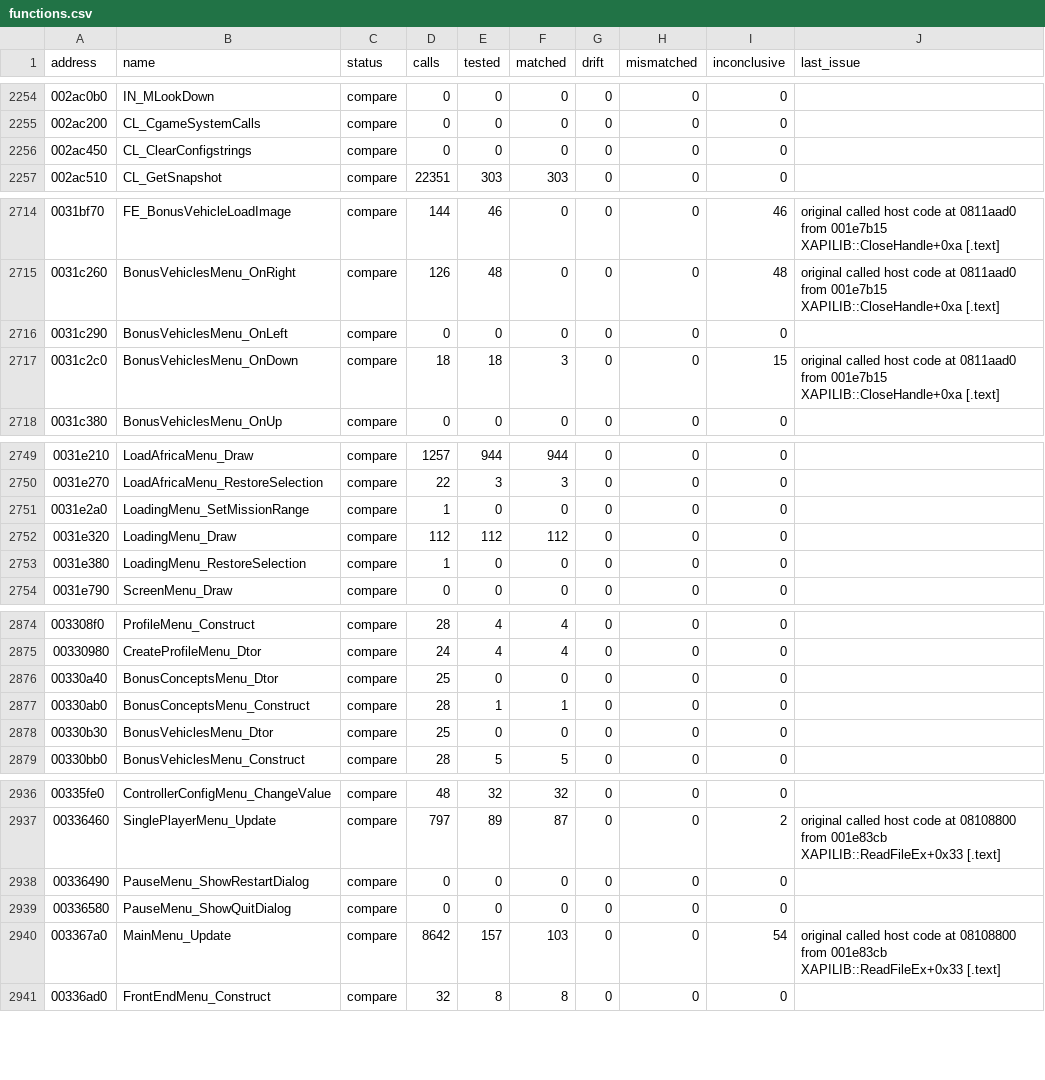
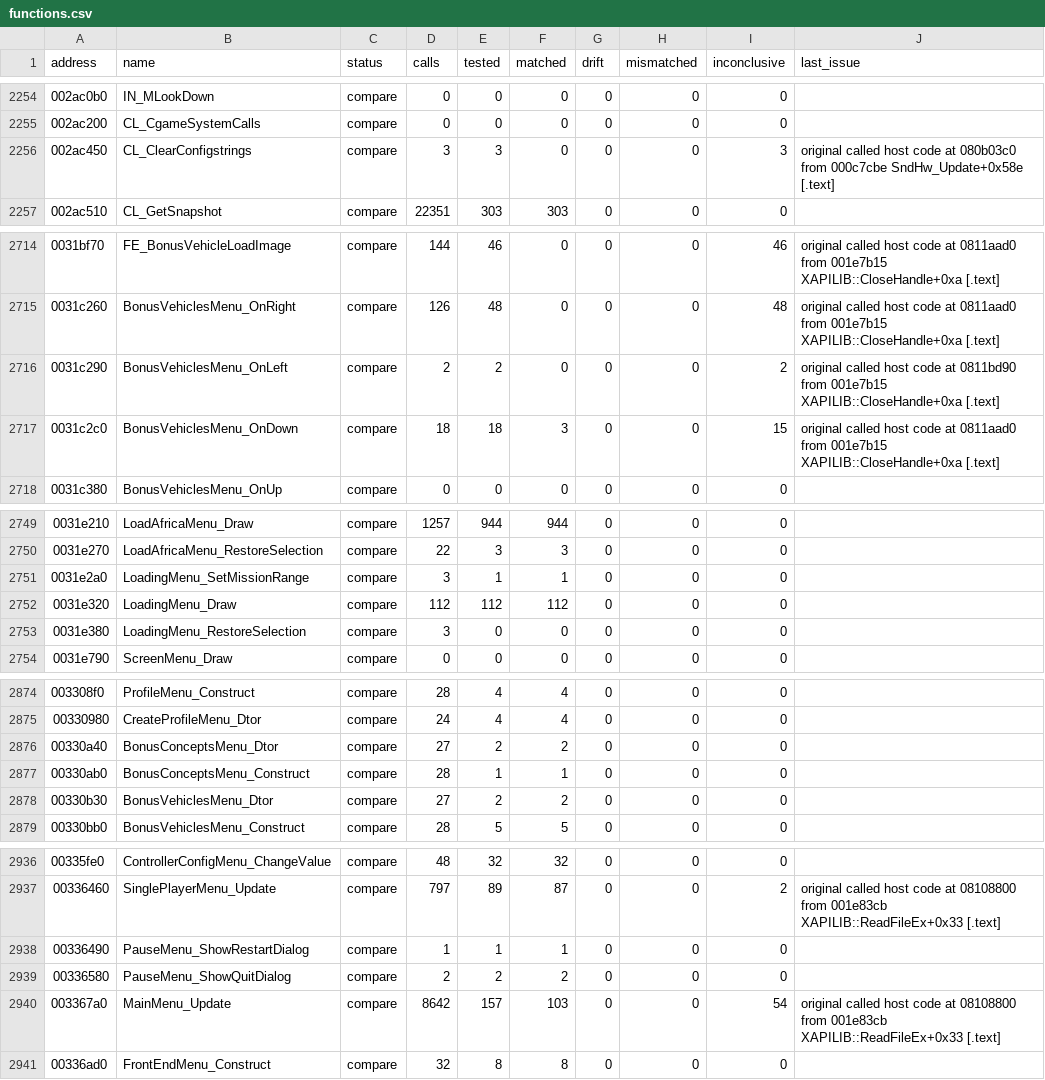
Before and after one commit to SmokeDoggy044/CoD2-BRO-Decomp, a CSV file: tools/data/functions.csv, drawn as a sheet; only a part is shown, gaps mark what is left out; the diff covers the shown part only.

```diff
--- a/tools/data/functions.csv
+++ b/tools/data/functions.csv
@@ -2255,3 +2255,3 @@ address,name,status,calls,tested,matched,drift,mismatched,inconclusive,last_issu
 002ac200,CL_CgameSystemCalls,compare,0,0,0,0,0,0,""
-002ac450,CL_ClearConfigstrings,compare,0,0,0,0,0,0,""
+002ac450,CL_ClearConfigstrings,compare,3,3,0,0,0,3,"original called host code at 080b03c0 from 000c7cbe SndHw_Update+0x58e [.text]"
 002ac510,CL_GetSnapshot,compare,22351,303,303,0,0,0,""
@@ -2715,3 +2715,3 @@ address,name,status,calls,tested,matched,drift,mismatched,inconclusive,last_issu
 0031c260,BonusVehiclesMenu_OnRight,compare,126,48,0,0,0,48,"original called host code at 0811aad0 from 001e7b15 XAPILIB::CloseHandle+0xa [.text]"
-0031c290,BonusVehiclesMenu_OnLeft,compare,0,0,0,0,0,0,""
+0031c290,BonusVehiclesMenu_OnLeft,compare,2,2,0,0,0,2,"original called host code at 0811bd90 from 001e7b15 XAPILIB::CloseHandle+0xa [.text]"
 0031c2c0,BonusVehiclesMenu_OnDown,compare,18,18,3,0,0,15,"original called host code at 0811aad0 from 001e7b15 XAPILIB::CloseHandle+0xa [.text]"
@@ -2750,5 +2750,5 @@ address,name,status,calls,tested,matched,drift,mismatched,inconclusive,last_issu
 0031e270,LoadAfricaMenu_RestoreSelection,compare,22,3,3,0,0,0,""
-0031e2a0,LoadingMenu_SetMissionRange,compare,1,0,0,0,0,0,""
+0031e2a0,LoadingMenu_SetMissionRange,compare,3,1,1,0,0,0,""
 0031e320,LoadingMenu_Draw,compare,112,112,112,0,0,0,""
-0031e380,LoadingMenu_RestoreSelection,compare,1,0,0,0,0,0,""
+0031e380,LoadingMenu_RestoreSelection,compare,3,0,0,0,0,0,""
 0031e790,ScreenMenu_Draw,compare,0,0,0,0,0,0,""
@@ -2875,5 +2875,5 @@ address,name,status,calls,tested,matched,drift,mismatched,inconclusive,last_issu
 00330980,CreateProfileMenu_Dtor,compare,24,4,4,0,0,0,""
-00330a40,BonusConceptsMenu_Dtor,compare,25,0,0,0,0,0,""
+00330a40,BonusConceptsMenu_Dtor,compare,27,2,2,0,0,0,""
 00330ab0,BonusConceptsMenu_Construct,compare,28,1,1,0,0,0,""
-00330b30,BonusVehiclesMenu_Dtor,compare,25,0,0,0,0,0,""
+00330b30,BonusVehiclesMenu_Dtor,compare,27,2,2,0,0,0,""
 00330bb0,BonusVehiclesMenu_Construct,compare,28,5,5,0,0,0,""
@@ -2937,4 +2937,4 @@ address,name,status,calls,tested,matched,drift,mismatched,inconclusive,last_issu
 00336460,SinglePlayerMenu_Update,compare,797,89,87,0,0,2,"original called host code at 08108800 from 001e83cb XAPILIB::ReadFileEx+0x33 [.text]"
-00336490,PauseMenu_ShowRestartDialog,compare,0,0,0,0,0,0,""
-00336580,PauseMenu_ShowQuitDialog,compare,0,0,0,0,0,0,""
+00336490,PauseMenu_ShowRestartDialog,compare,1,1,1,0,0,0,""
+00336580,PauseMenu_ShowQuitDialog,compare,2,2,2,0,0,0,""
 003367a0,MainMenu_Update,compare,8642,157,103,0,0,54,"original called host code at 08108800 from 001e83cb XAPILIB::ReadFileEx+0x33 [.text]"
```
Also changed, not shown: 41 edited cells elsewhere in this file, tools/data/progress.csv, 2 other files.
